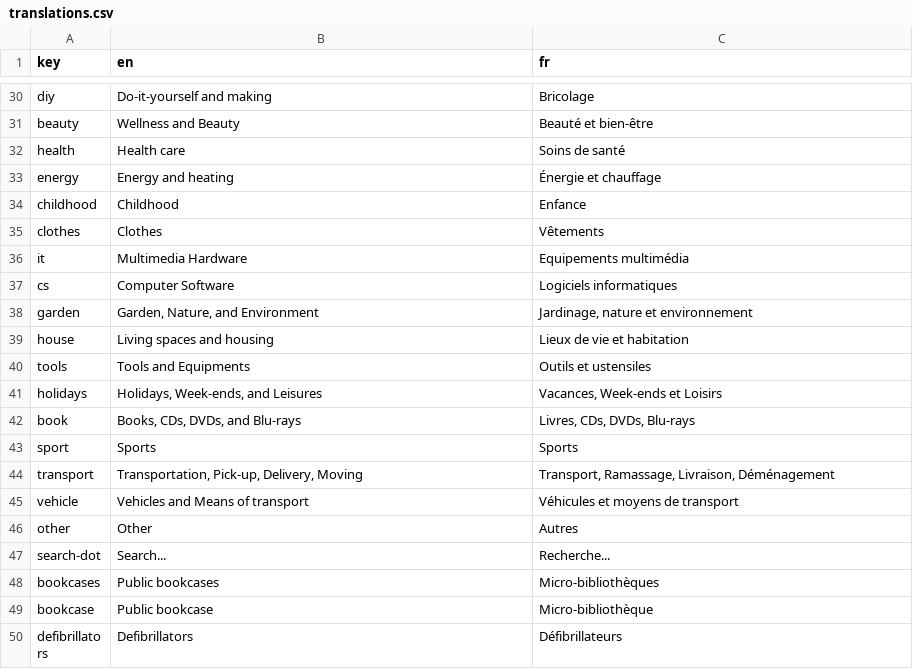
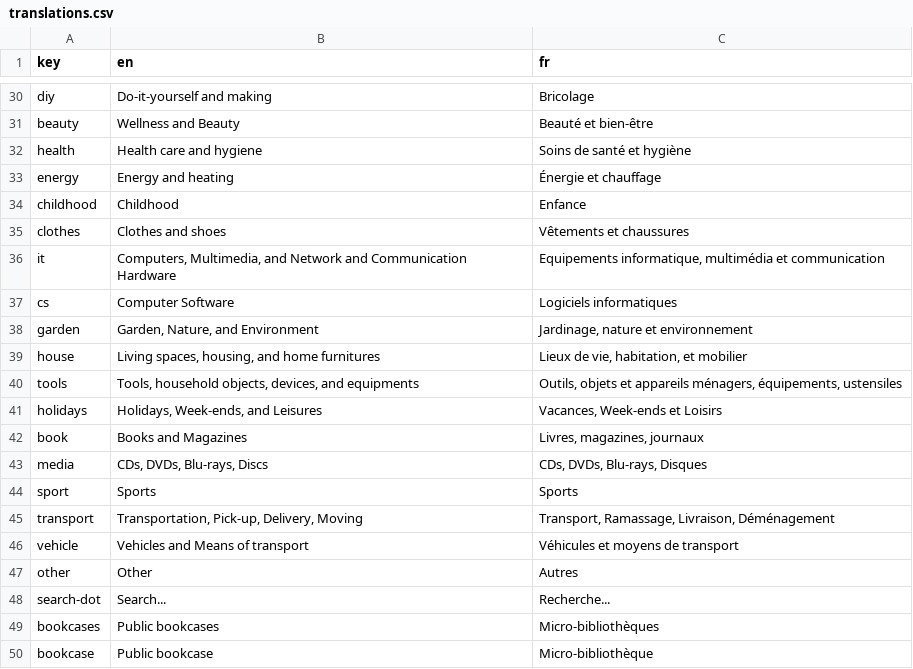
Before and after one commit to shareish/shareish, a CSV file: frontend/src/locales/translations.csv, drawn as a sheet; only a part is shown, gaps mark what is left out; the shorter side is filled out with more unchanged rows.

Commit message:
update categories books, medias

```diff
--- a/frontend/src/locales/translations.csv
+++ b/frontend/src/locales/translations.csv
@@ -31,13 +31,14 @@ diy,Do-it-yourself and making,Bricolage
 beauty,Wellness and Beauty,Beauté et bien-être
-health,Health care,Soins de santé
+health,Health care and hygiene,Soins de santé et hygiène
 energy,Energy and heating,Énergie et chauffage
 childhood,Childhood,Enfance
-clothes,Clothes,Vêtements
-it,Multimedia Hardware,Equipements multimédia
+clothes,Clothes and shoes,Vêtements et chaussures
+it,"Computers, Multimedia, and Network and Communication Hardware","Equipements informatique, multimédia et communication"
 cs,Computer Software,Logiciels informatiques
 garden,"Garden, Nature, and Environment","Jardinage, nature et environnement"
-house,Living spaces and housing,Lieux de vie et habitation
-tools,Tools and Equipments, Outils et ustensiles
+house,"Living spaces, housing, and home furnitures","Lieux de vie, habitation, et mobilier"
+tools,"Tools, household objects, devices, and equipments", "Outils, objets et appareils ménagers, équipements, ustensiles"
 holidays,"Holidays, Week-ends, and Leisures","Vacances, Week-ends et Loisirs"
-book,"Books, CDs, DVDs, and Blu-rays","Livres, CDs, DVDs, Blu-rays"
+book,"Books and Magazines","Livres, magazines, journaux"
+media,"CDs, DVDs, Blu-rays, Discs","CDs, DVDs, Blu-rays, Disques"
 sport,Sports,Sports
```
Also changed, not shown: 4 other files.
